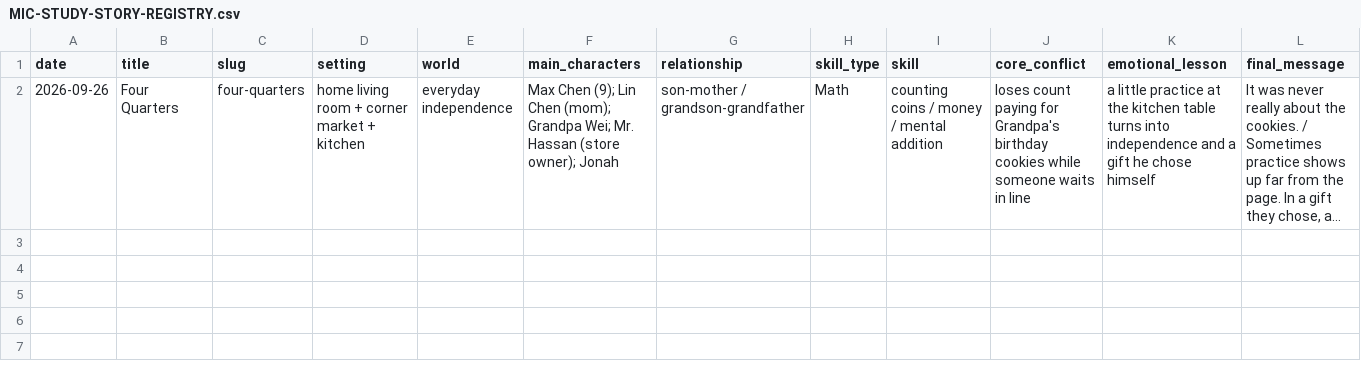
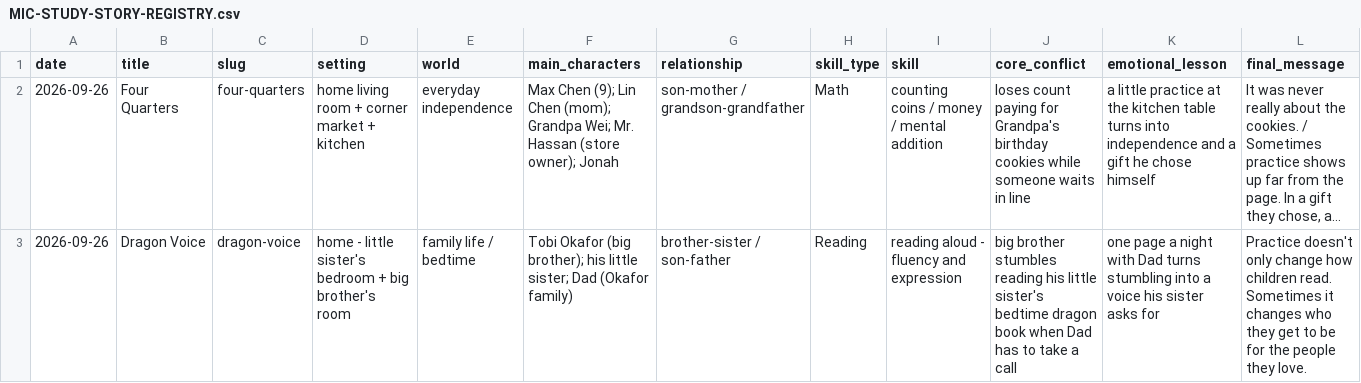
Before and after one commit to mashaincanada-beep/masha-content-os-assets, a CSV file: childhood-stories/MIC-STUDY-STORY-REGISTRY.csv, drawn as a sheet; only a part is shown; long unchanged cells end in …; rows hold the shown columns only; the diff names each change by its address in the sheet, - before the commit and + after, or states it on an @@ line.

```diff
--- a/childhood-stories/MIC-STUDY-STORY-REGISTRY.csv
+++ b/childhood-stories/MIC-STUDY-STORY-REGISTRY.csv
+row 3: 2026-09-26 | Dragon Voice | dragon-voice | home - little sister's bedroom + big brother's room | family life / bedtime | Tobi Okafor (big brother); his little sister; Dad (Okafor family) | brother-sister / son-father | Reading | reading aloud - fluency and expression | big brother stumbles reading his little sister's bedtime dragon book when Dad has to take a call | one page a night with Dad turns stumbling into a voice his sister asks for | Practice doesn't only change how children read. Sometimes it changes who they get to be for the people they love.
```
